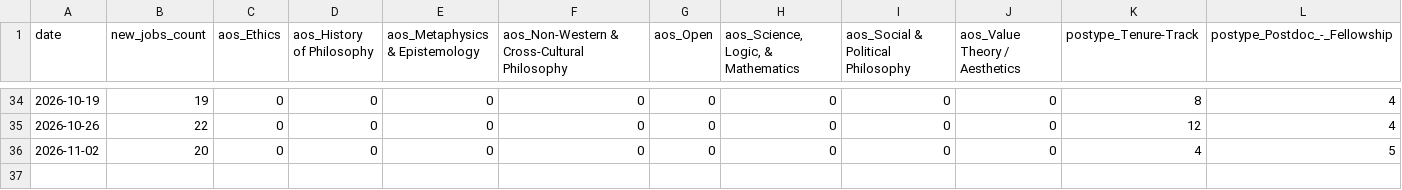
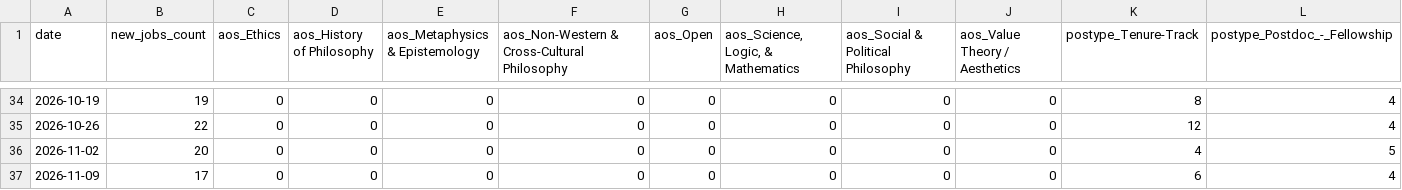
Before and after one commit to 7tzjtxxgh2-jpg/Claude-Phil-Jobs-Tracker, a CSV file: data/trends_weekly.csv, drawn as a sheet; only a part is shown, gaps mark what is left out; rows hold the shown columns only; the diff names each change by its address in the sheet, - before the commit and + after, or states it on an @@ line.

```diff
--- a/data/trends_weekly.csv
+++ b/data/trends_weekly.csv
+row 37: 2026-11-09 | 17 | 0 | 0 | 0 | 0 | 0 | 0 | 0 | 0 | 6 | 4
```
Also changed, not shown: 9 other files.
